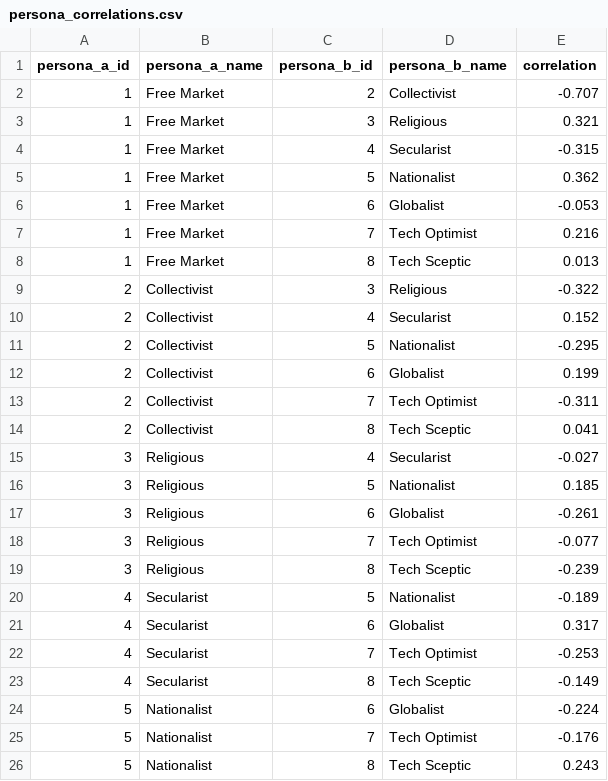
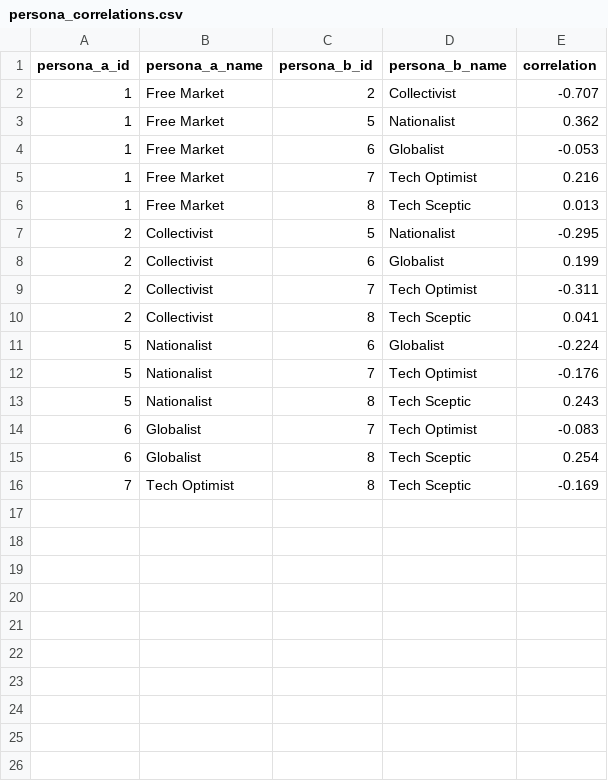
Before and after one commit to willjgriff/llm-pluralism, a CSV file: docs/run_2/results/analysis/persona_correlations.csv, drawn as a sheet; only a part is shown; the shorter side is filled out with more unchanged rows.

Commit message:
Update naming of models on graphs. Re run all analysis.

```diff
--- a/docs/run_2/results/analysis/persona_correlations.csv
+++ b/docs/run_2/results/analysis/persona_correlations.csv
@@ -2,4 +2,2 @@ persona_a_id,persona_a_name,persona_b_id,persona_b_name,correlation
 1,Free Market,2,Collectivist,-0.707
-1,Free Market,3,Religious,0.321
-1,Free Market,4,Secularist,-0.315
 1,Free Market,5,Nationalist,0.362
@@ -8,4 +6,2 @@ persona_a_id,persona_a_name,persona_b_id,persona_b_name,correlation
 1,Free Market,8,Tech Sceptic,0.013
-2,Collectivist,3,Religious,-0.322
-2,Collectivist,4,Secularist,0.152
 2,Collectivist,5,Nationalist,-0.295
@@ -14,11 +10,2 @@ persona_a_id,persona_a_name,persona_b_id,persona_b_name,correlation
 2,Collectivist,8,Tech Sceptic,0.041
-3,Religious,4,Secularist,-0.027
-3,Religious,5,Nationalist,0.185
-3,Religious,6,Globalist,-0.261
-3,Religious,7,Tech Optimist,-0.077
-3,Religious,8,Tech Sceptic,-0.239
-4,Secularist,5,Nationalist,-0.189
-4,Secularist,6,Globalist,0.317
-4,Secularist,7,Tech Optimist,-0.253
-4,Secularist,8,Tech Sceptic,-0.149
 5,Nationalist,6,Globalist,-0.224
```
Also changed, not shown: data/persona_system_prompts.csv, docs/run_1/results/analysis/persona_correlations.csv, 45 other files.
